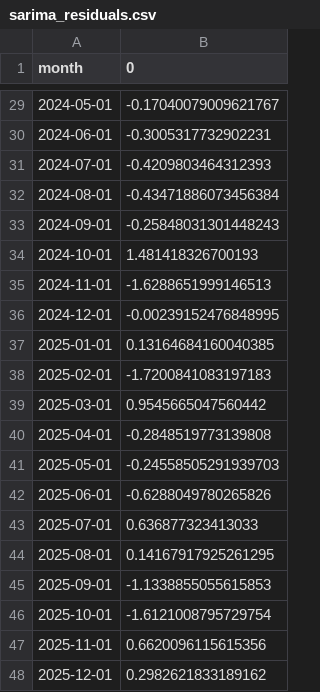
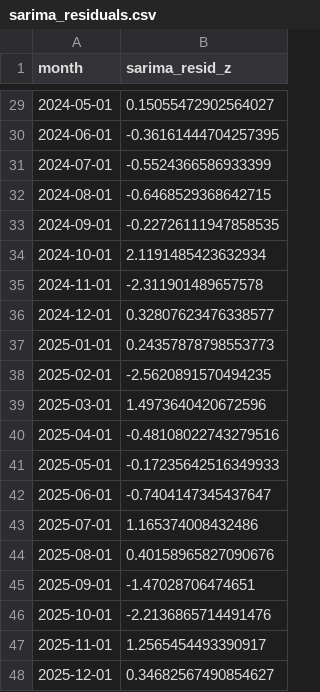
Before and after one commit to Shruti-sivaramakrishnan/upi-project, a CSV file: processed/sarima_residuals.csv, drawn as a sheet; only a part is shown, gaps mark what is left out; the diff covers the shown part only.

Commit message:
Fix sarima_residuals.csv: was Model 1 pre-trim, now correctly Model 2 trim-then-standardise ddof=1

```diff
--- a/processed/sarima_residuals.csv
+++ b/processed/sarima_residuals.csv
@@ -1 +1 @@
-month,0
+month,sarima_resid_z
@@ -29,20 +29,20 @@ month,0
-2024-05-01,-0.17040079009621767
-2024-06-01,-0.3005317732902231
-2024-07-01,-0.4209803464312393
-2024-08-01,-0.43471886073456384
-2024-09-01,-0.25848031301448243
-2024-10-01,1.481418326700193
-2024-11-01,-1.6288651999146513
-2024-12-01,-0.00239152476848995
-2025-01-01,0.13164684160040385
-2025-02-01,-1.7200841083197183
-2025-03-01,0.9545665047560442
-2025-04-01,-0.2848519773139808
-2025-05-01,-0.24558505291939703
-2025-06-01,-0.6288049780265826
-2025-07-01,0.636877323413033
-2025-08-01,0.14167917925261295
-2025-09-01,-1.1338855055615853
-2025-10-01,-1.6121008795729754
-2025-11-01,0.6620096115615356
-2025-12-01,0.2982621833189162
+2024-05-01,0.15055472902564027
+2024-06-01,-0.36161444704257395
+2024-07-01,-0.5524366586933399
+2024-08-01,-0.6468529368642715
+2024-09-01,-0.22726111947858535
+2024-10-01,2.1191485423632934
+2024-11-01,-2.311901489657578
+2024-12-01,0.32807623476338577
+2025-01-01,0.24357878798553773
+2025-02-01,-2.5620891570494235
+2025-03-01,1.4973640420672596
+2025-04-01,-0.48108022743279516
+2025-05-01,-0.17235642516349933
+2025-06-01,-0.7404147345437647
+2025-07-01,1.165374008432486
+2025-08-01,0.40158965827090676
+2025-09-01,-1.47028706474651
+2025-10-01,-2.2136865714491476
+2025-11-01,1.2565454493390917
+2025-12-01,0.34682567490854627
```
Also changed, not shown: 27 edited cells elsewhere in this file, 3 other files.
